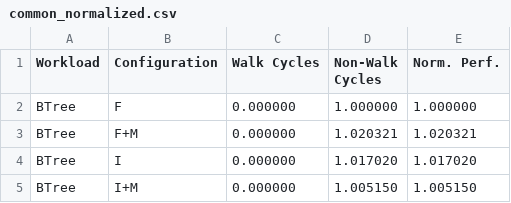
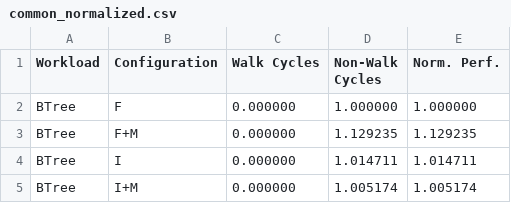
Before and after one commit to demotools/result, a CSV file: evaluation/measured/common_normalized.csv, drawn as a sheet.

```diff
--- a/evaluation/measured/common_normalized.csv
+++ b/evaluation/measured/common_normalized.csv
@@ -2,4 +2,4 @@ Workload	Configuration	Walk Cycles	Non-Walk Cycles	 Norm. Perf.
 BTree	F	0.000000	1.000000	1.000000
-BTree	F+M	0.000000	1.020321	1.020321
-BTree	I	0.000000	1.017020	1.017020
-BTree	I+M	0.000000	1.005150	1.005150
+BTree	F+M	0.000000	1.129235	1.129235
+BTree	I	0.000000	1.014711	1.014711
+BTree	I+M	0.000000	1.005174	1.005174
```
Also changed, not shown: evaluation/measured/common_absolute.csv, evaluation/measured/figure9/figure9a_absolute.csv, 8 other files.
